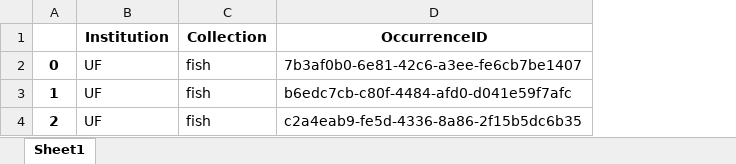
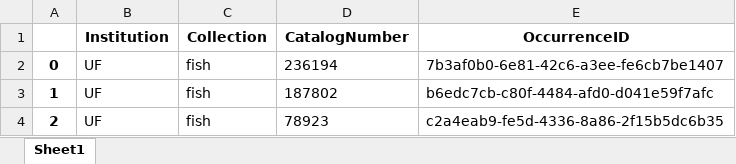
Before and after one commit to nsvitek/CT_tools, an Excel workbook: morphosource_batch_convert/sample_data/OccurrenceID_output.xlsx, sheet Sheet1, drawn as a sheet; values as stored, in another font and other column widths than the file's, no borders; the diff names each change by its address in the sheet, - before the commit and + after, or states it on an @@ line.

```diff
--- a/morphosource_batch_convert/sample_data/OccurrenceID_output.xlsx (sheet Sheet1)
+++ b/morphosource_batch_convert/sample_data/OccurrenceID_output.xlsx (sheet Sheet1)
+column D (CatalogNumber), rows 2-4: 236194 | 187802 | 78923
```
Also changed, not shown: 3 other files.
